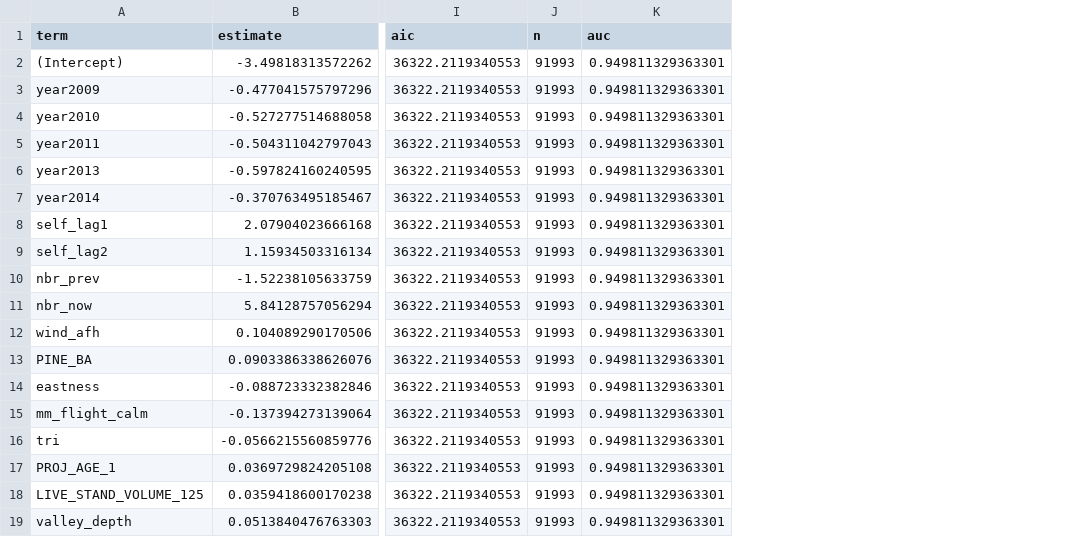
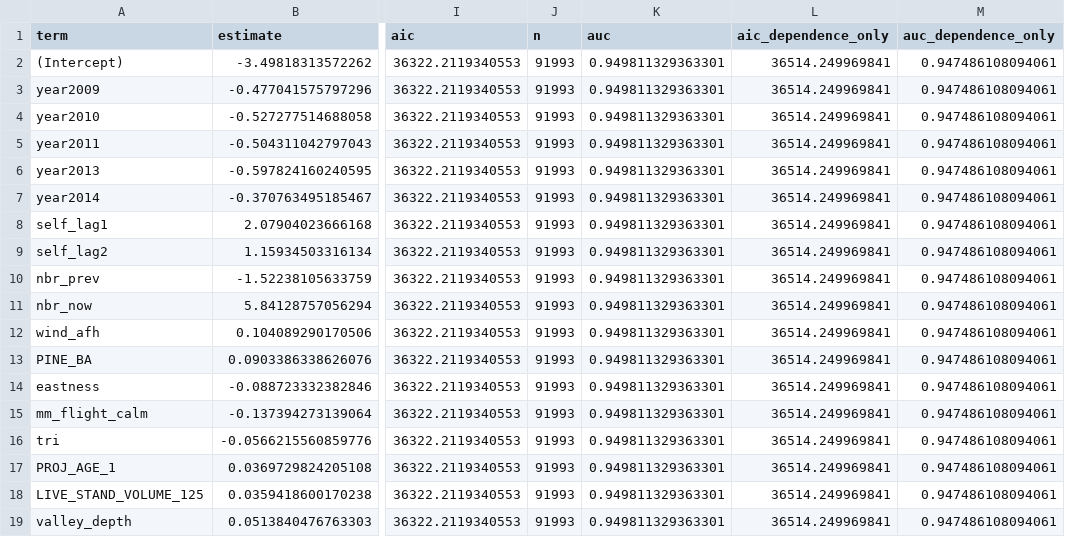
Before and after one commit to seamusrobertmurphy/beetle-topography-and-wind-study, a CSV file: 02.inputs/beetle/model-data-redstage/final_model.csv, drawn as a sheet; only a part is shown, gaps mark what is left out; the diff names each change by its address in the sheet, - before the commit and + after, or states it on an @@ line.

Commit message:
Save the dependence-only fit beside the final model for a comparison on equal rows

```diff
--- a/02.inputs/beetle/model-data-redstage/final_model.csv
+++ b/02.inputs/beetle/model-data-redstage/final_model.csv
+column L (aic_dependence_only), rows 2-19: all 36514.249969841
+column M (auc_dependence_only), rows 2-19: all 0.947486108094061
```
Also changed, not shown: 1 other file.
